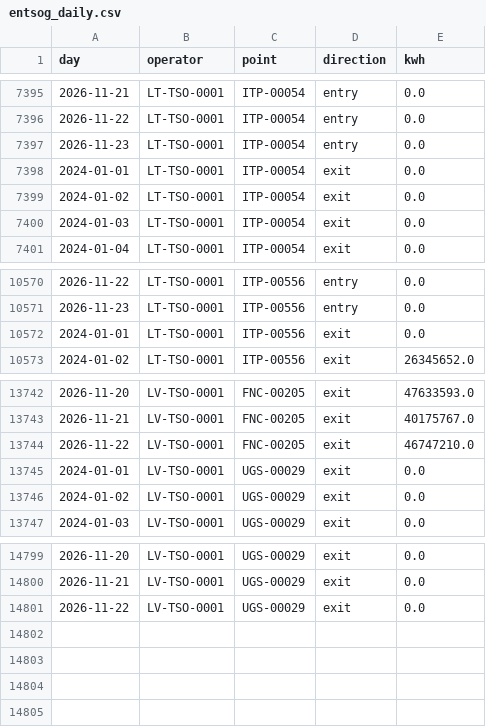
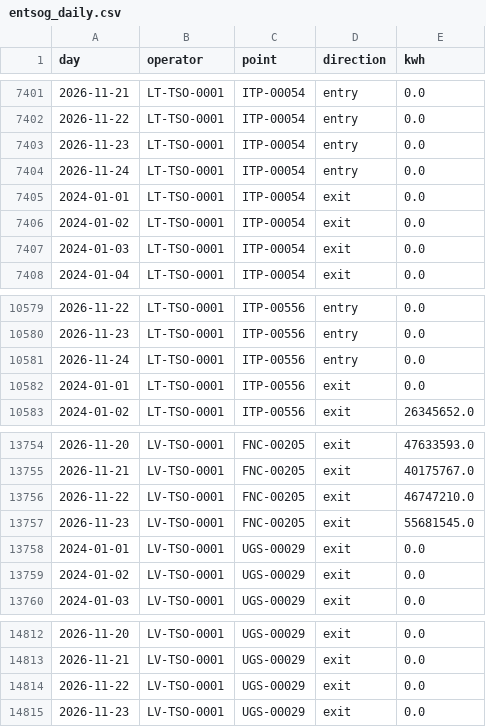
Before and after one commit to Timppamies/Exit_flows, a CSV file: data/entsog_daily.csv, drawn as a sheet; only a part is shown, gaps mark what is left out; the diff covers the shown part only.

```diff
--- a/data/entsog_daily.csv
+++ b/data/entsog_daily.csv
@@ -7397,2 +7403,3 @@ day,operator,point,direction,kwh
 2026-11-23,LT-TSO-0001,ITP-00054,entry,0.0
+2026-11-24,LT-TSO-0001,ITP-00054,entry,0.0
 2024-01-01,LT-TSO-0001,ITP-00054,exit,0.0
@@ -10571,2 +10580,3 @@ day,operator,point,direction,kwh
 2026-11-23,LT-TSO-0001,ITP-00556,entry,0.0
+2026-11-24,LT-TSO-0001,ITP-00556,entry,0.0
 2024-01-01,LT-TSO-0001,ITP-00556,exit,0.0
@@ -13744,2 +13756,3 @@ day,operator,point,direction,kwh
 2026-11-22,LV-TSO-0001,FNC-00205,exit,46747210.0
+2026-11-23,LV-TSO-0001,FNC-00205,exit,55681545.0
 2024-01-01,LV-TSO-0001,UGS-00029,exit,0.0
@@ -14801 +14814,2 @@ day,operator,point,direction,kwh
 2026-11-22,LV-TSO-0001,UGS-00029,exit,0.0
+2026-11-23,LV-TSO-0001,UGS-00029,exit,0.0
```
Also changed, not shown: 10 added rows and 5 edited cells elsewhere in this file, 1 other file.
